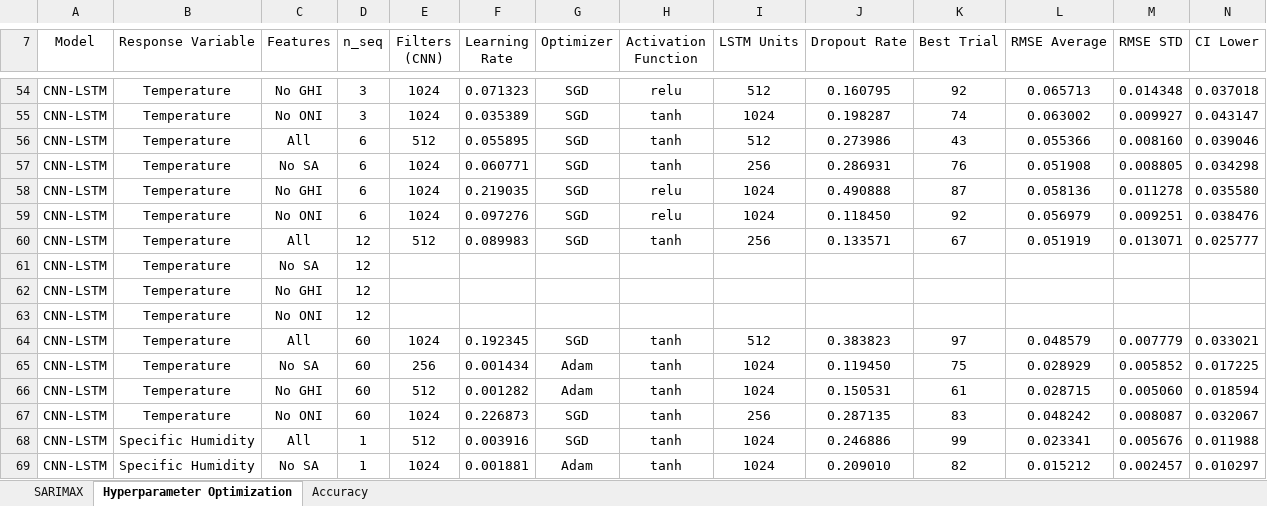
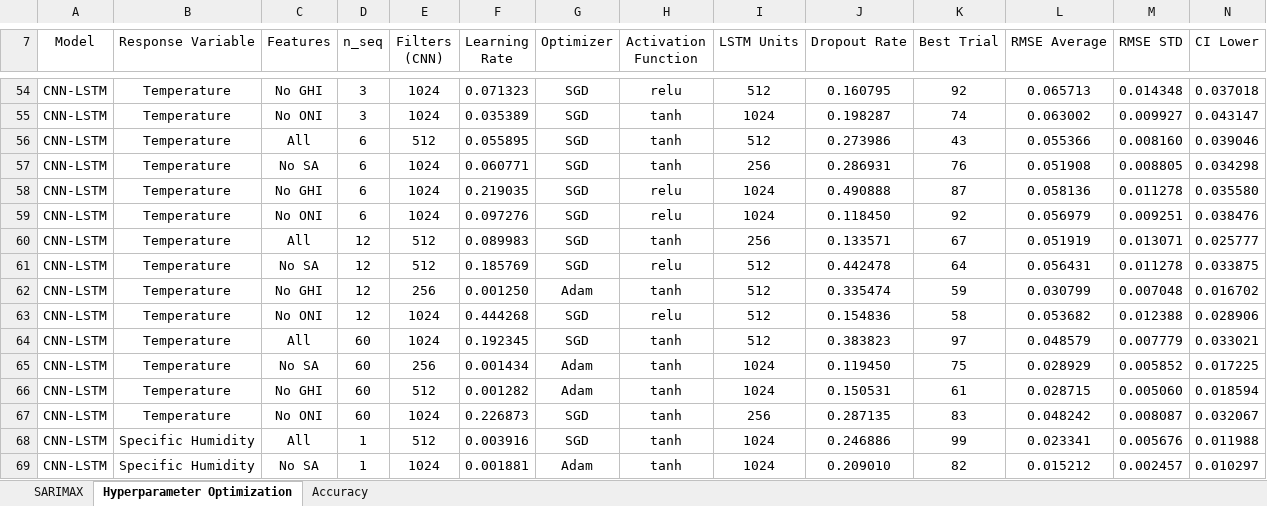
Before and after one commit to vicphysics/Temperature_and_Specific_Humidity_Prediction, an Excel workbook: Results.xlsx, sheet Hyperparameter Optimization, drawn as a sheet; only a part is shown, gaps mark what is left out; values as stored, in another font and other column widths than the file's, no borders; removed rows and columns are numbered as before the commit, all else as after; rows hold the shown columns only; the diff names each change by its address in the sheet, - before the commit and + after, or states it on an @@ line.

Commit message:
Add files via upload

```diff
--- a/Results.xlsx (sheet Hyperparameter Optimization)
+++ b/Results.xlsx (sheet Hyperparameter Optimization)
-row 61: CNN-LSTM | Temperature | No SA | 12
-row 62: CNN-LSTM | Temperature | No GHI | 12
-row 63: CNN-LSTM | Temperature | No ONI | 12
+row 61: CNN-LSTM | Temperature | No SA | 12 | 512 | 0.185769 | SGD | relu | 512 | 0.442478 | 64 | 0.056431 | 0.011278 | 0.033875
+row 62: CNN-LSTM | Temperature | No GHI | 12 | 256 | 0.001250 | Adam | tanh | 512 | 0.335474 | 59 | 0.030799 | 0.007048 | 0.016702
+row 63: CNN-LSTM | Temperature | No ONI | 12 | 1024 | 0.444268 | SGD | relu | 512 | 0.154836 | 58 | 0.053682 | 0.012388 | 0.028906
```
